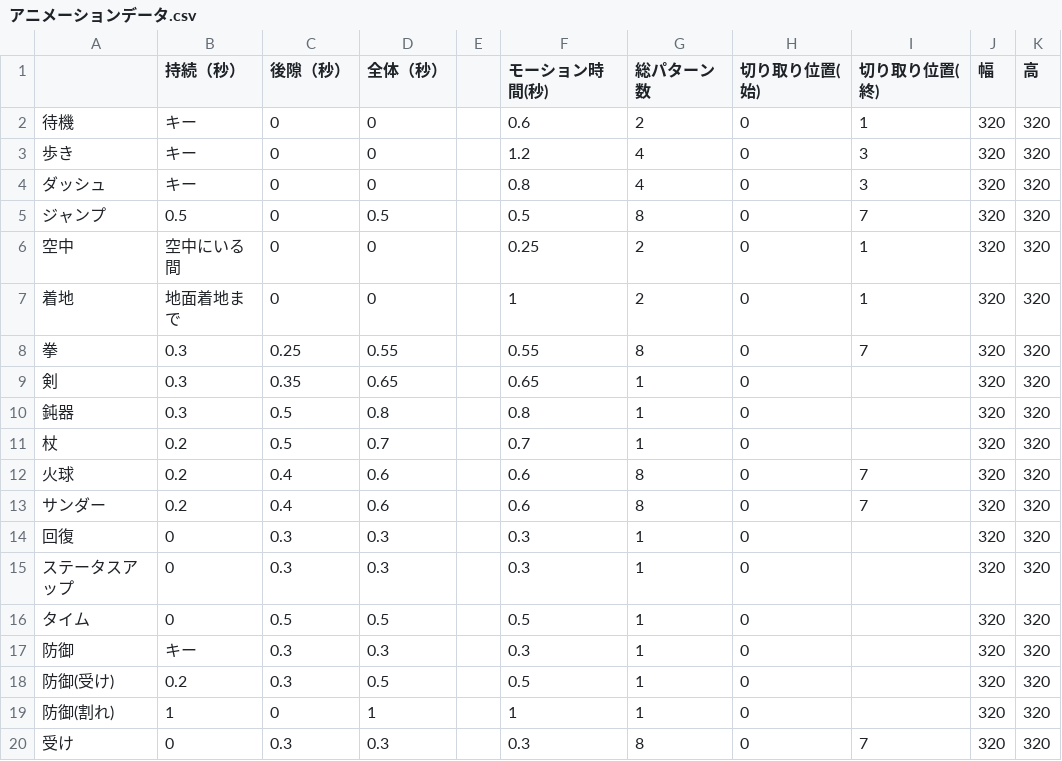
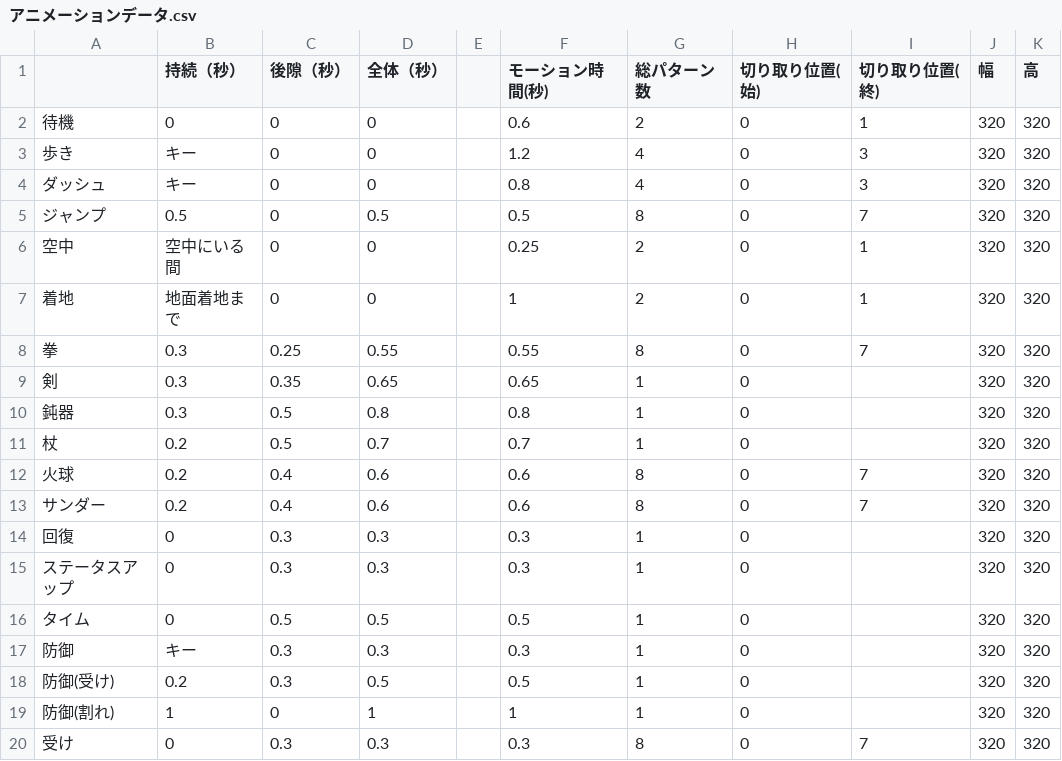
Before and after one commit to OGATIN/ENDPOINT, a CSV file: ENDPOINT/App/ConfigData/アニメーションデータ.csv, drawn as a sheet.

```diff
--- a/ENDPOINT/App/ConfigData/アニメーションデータ.csv
+++ b/ENDPOINT/App/ConfigData/アニメーションデータ.csv
@@ -1,3 +1,3 @@
 ,持続（秒）,後隙（秒）,全体（秒）,,モーション時間(秒),総パターン数,切り取り位置(始),切り取り位置(終),幅,高
-待機,キー,0,0,,0.6,2,0,1,320,320
+待機,0,0,0,,0.6,2,0,1,320,320
 歩き,キー,0,0,,1.2,4,0,3,320,320
```
Also changed, not shown: 8 other files.
